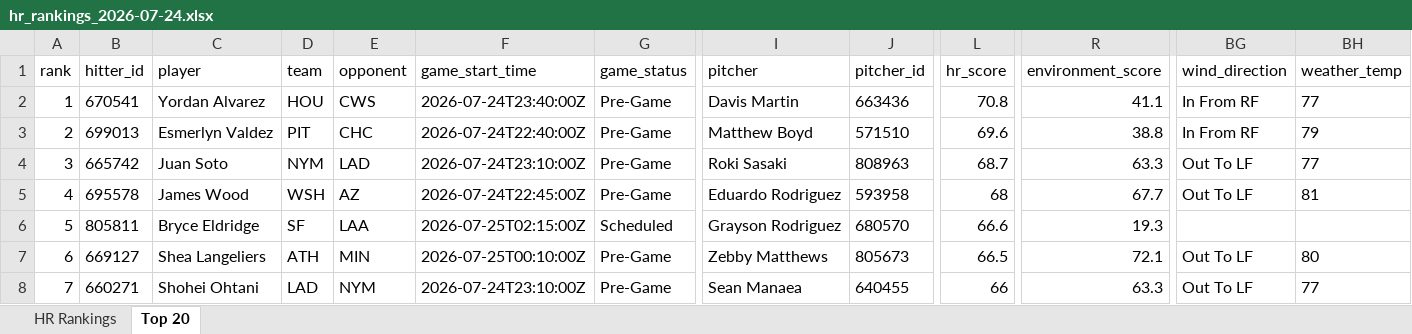
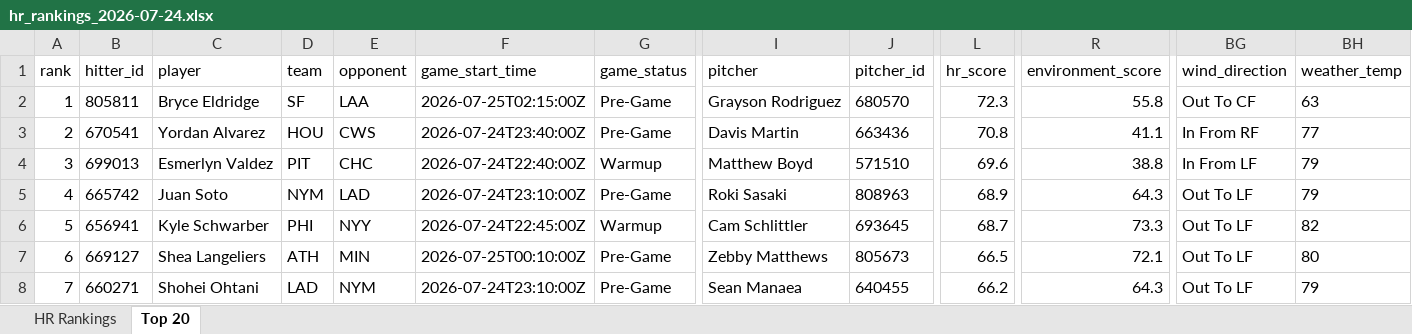
Before and after one commit to etbell28/barreliq, an Excel workbook: outputs/daily/hr_rankings_2026-07-24.xlsx, sheet Top 20, drawn as a sheet; only a part is shown, gaps mark what is left out; values as stored, in another font and other column widths than the file's, no borders; removed rows and columns are numbered as before the commit, all else as after; rows hold the shown columns only; the diff covers the shown part only; the diff names each change by its address in the sheet, - before the commit and + after, or states it on an @@ line.

```diff
--- a/outputs/daily/hr_rankings_2026-07-24.xlsx (sheet Top 20)
+++ b/outputs/daily/hr_rankings_2026-07-24.xlsx (sheet Top 20)
+row 2: 1 | 805811 | Bryce Eldridge | SF | LAA | 2026-07-25T02:15:00Z | Pre-Game | Grayson Rodriguez | 680570 | 72.3 | 55.8 | Out To CF | 63
-A3 (rank): 1
+A3 (rank): 2
-A4 (rank): 2
+A4 (rank): 3
-G4 (game_status): Pre-Game
+G4 (game_status): Warmup
-BG4 (wind_direction): In From RF
+BG4 (wind_direction): In From LF
-A5 (rank): 3
+A5 (rank): 4
-L5 (hr_score): 68.7
+L5 (hr_score): 68.9
-R5 (environment_score): 63.3
+R5 (environment_score): 64.3
-BH5 (weather_temp): 77
+BH5 (weather_temp): 79
-row 5: 4 | 695578 | James Wood | WSH | AZ | 2026-07-24T22:45:00Z | Pre-Game | Eduardo Rodriguez | 593958 | 68 | 67.7 | Out To LF | 81
-B6 (hitter_id): 805811
+B6 (hitter_id): 656941
-C6 (player): Bryce Eldridge
+C6 (player): Kyle Schwarber
-D6 (team): SF
+D6 (team): PHI
-E6 (opponent): LAA
+E6 (opponent): NYY
-F6 (game_start_time): 2026-07-25T02:15:00Z
+F6 (game_start_time): 2026-07-24T22:45:00Z
-G6 (game_status): Scheduled
+G6 (game_status): Warmup
-I6 (pitcher): Grayson Rodriguez
+I6 (pitcher): Cam Schlittler
-J6 (pitcher_id): 680570
+J6 (pitcher_id): 693645
-L6 (hr_score): 66.6
+L6 (hr_score): 68.7
-R6 (environment_score): 19.3
+R6 (environment_score): 73.3
-BG6 (wind_direction): (empty)
+BG6 (wind_direction): Out To LF
-BH6 (weather_temp): (empty)
+BH6 (weather_temp): 82
-L8 (hr_score): 66
+L8 (hr_score): 66.2
-R8 (environment_score): 63.3
+R8 (environment_score): 64.3
-BH8 (weather_temp): 77
+BH8 (weather_temp): 79
```
Also changed, not shown: 3 added rows, 3 removed rows and 125 edited cells elsewhere in this sheet, sheet HR Rankings, outputs/daily/hr_rankings_2026-07-24_remaining.xlsx, outputs/hr_rankings.xlsx, 13 other files.
